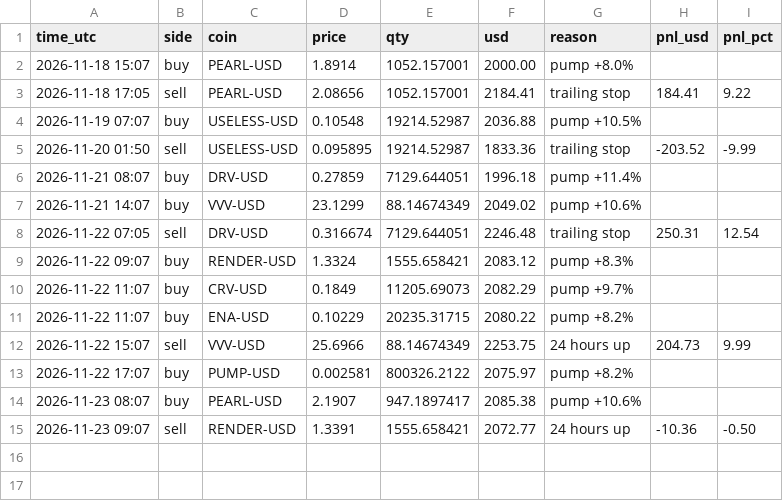
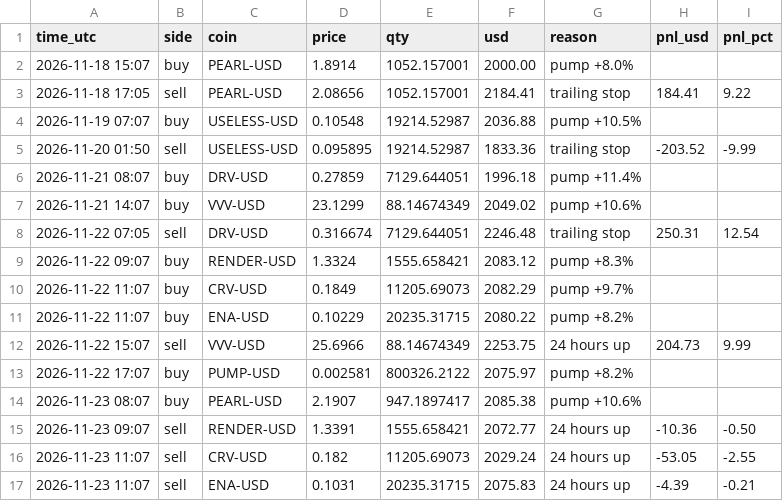
Before and after one commit to Tuvshee555/ai-trader, a CSV file: trader/engine/crypto_alive_trades.csv, drawn as a sheet; the diff names each change by its address in the sheet, - before the commit and + after, or states it on an @@ line.

```diff
--- a/trader/engine/crypto_alive_trades.csv
+++ b/trader/engine/crypto_alive_trades.csv
+row 16: 2026-11-23 11:07 | sell | CRV-USD | 0.182 | 11205.69073 | 2029.24 | 24 hours up | -53.05 | -2.55
+row 17: 2026-11-23 11:07 | sell | ENA-USD | 0.1031 | 20235.31715 | 2075.83 | 24 hours up | -4.39 | -0.21
```
Also changed, not shown: trader/engine/crypto_trades.csv, 3 other files.
